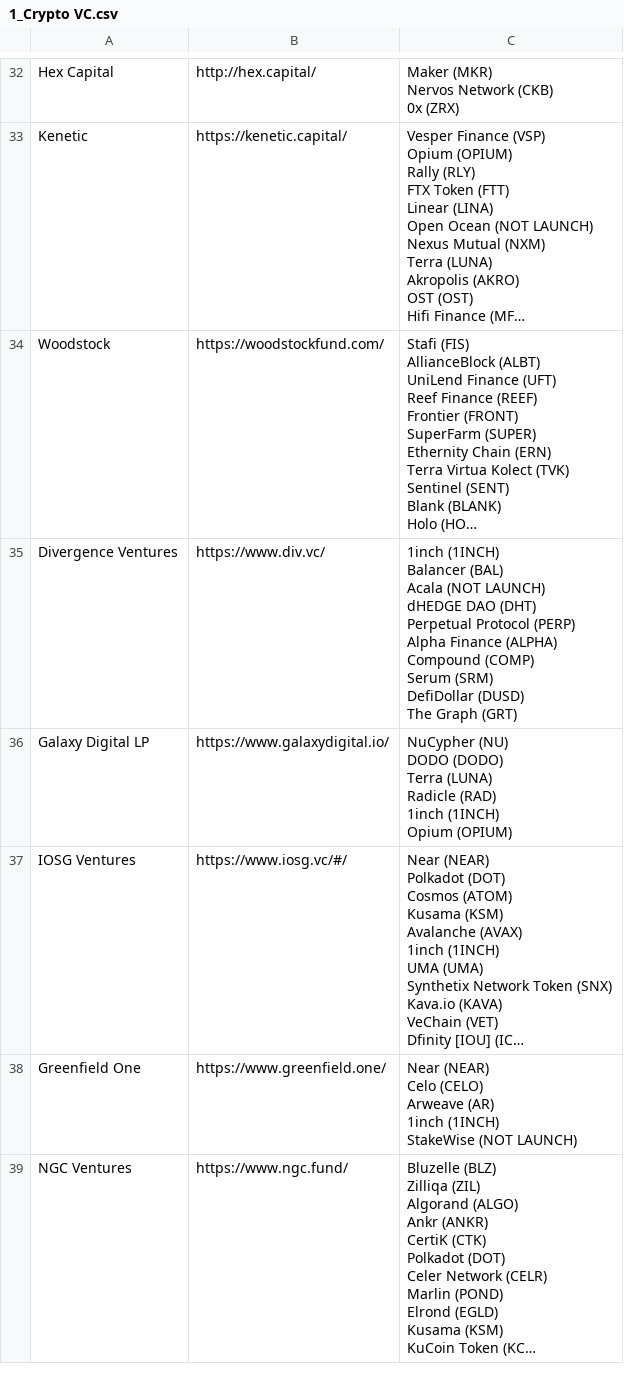
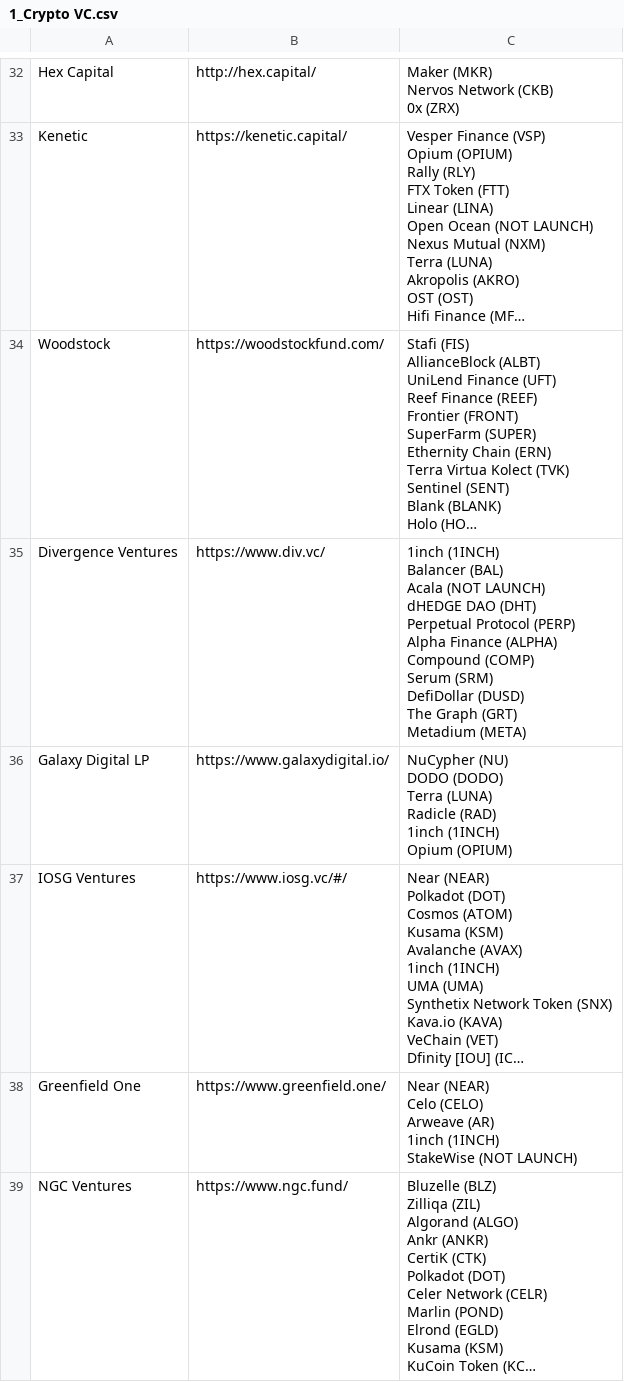
Before and after one commit to horizontalsystems/cryptocurrencies, a CSV file: funds_parser/funds/1_Crypto VC.csv, drawn as a sheet; only a part is shown, gaps mark what is left out; long unchanged cells end in …; ↵ is a line break in a cell; the diff covers the shown part only; the diff names each change by its address in the sheet, - before the commit and + after, or states it on an @@ line.

Commit message:
Update funds

```diff
--- a/funds_parser/funds/1_Crypto VC.csv
+++ b/funds_parser/funds/1_Crypto VC.csv
-C35: …Graph (GRT)
+C35: …Graph (GRT) ↵ Metadium (META)
```
Also changed, not shown: 4 edited cells elsewhere in this file, 2 other files.
